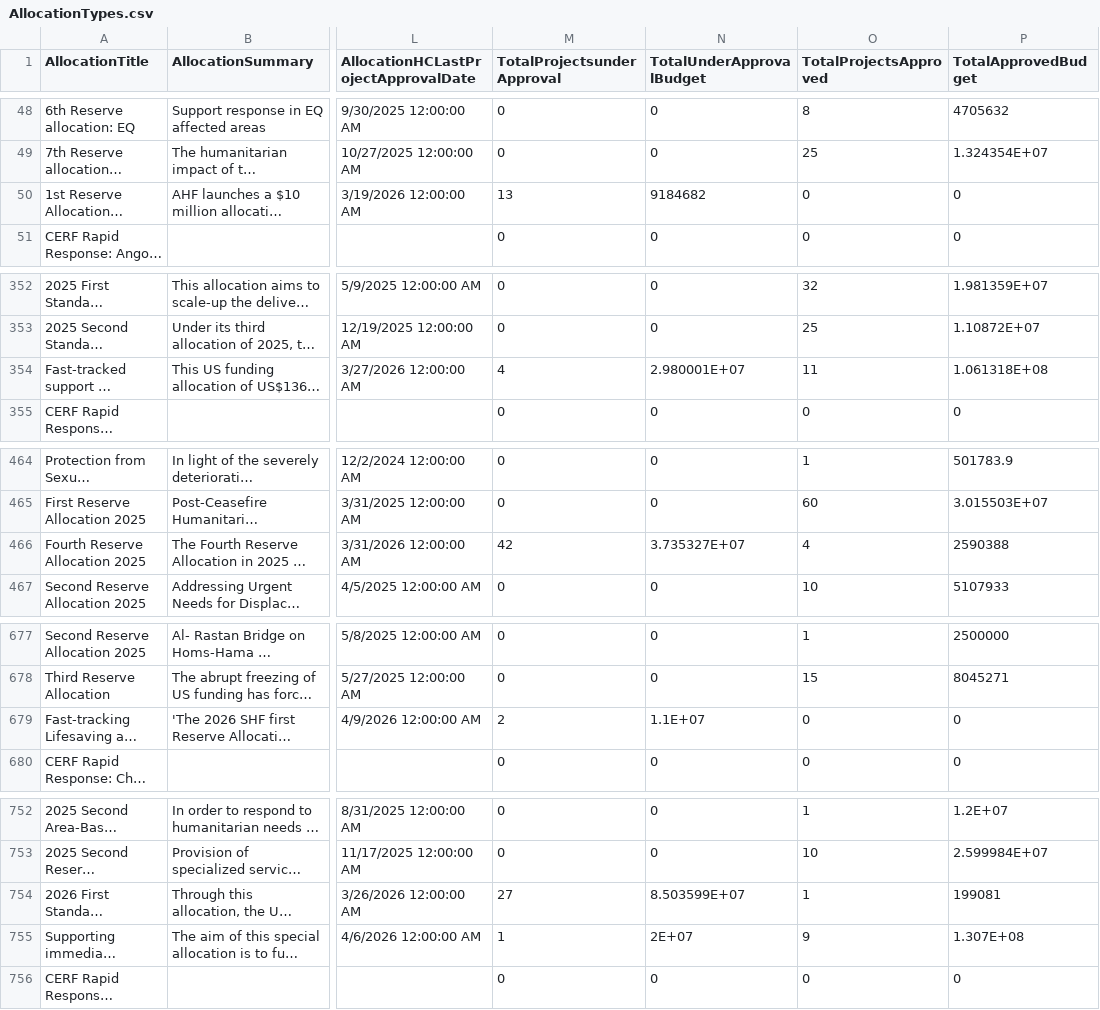
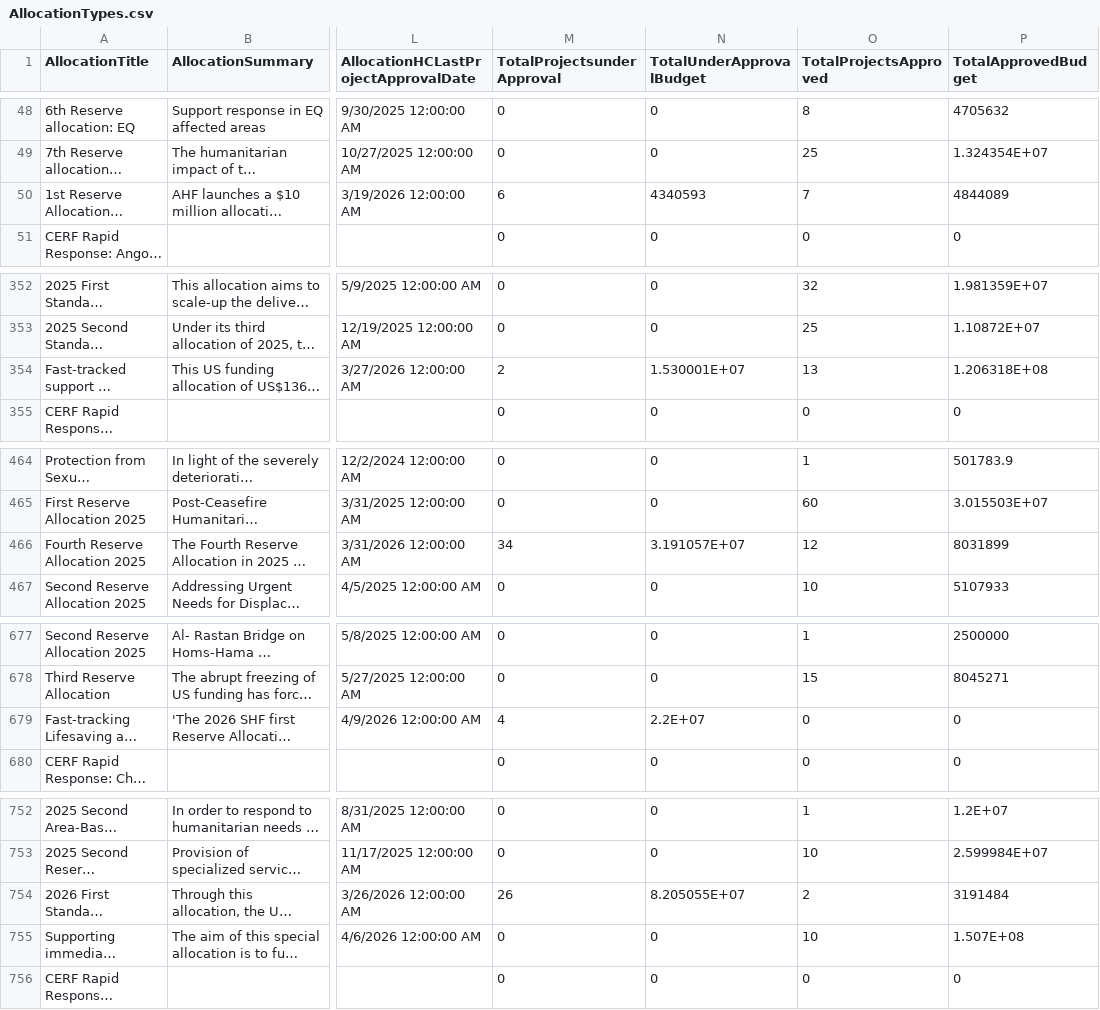
Before and after one commit to CBPFGMS/cbpfgms-data, a CSV file: utils/CBPF_allocations_overview_static/data/AllocationTypes.csv, drawn as a sheet; only a part is shown, gaps mark what is left out; long unchanged cells end in …; the diff covers the shown part only; the diff names each change by its address in the sheet, - before the commit and + after, or states it on an @@ line.

```diff
--- a/utils/CBPF_allocations_overview_static/data/AllocationTypes.csv
+++ b/utils/CBPF_allocations_overview_static/data/AllocationTypes.csv
-M50 (TotalProjectsunderApproval): 13
+M50 (TotalProjectsunderApproval): 6
-N50 (TotalUnderApprovalBudget): 9184682
+N50 (TotalUnderApprovalBudget): 4340593
-O50 (TotalProjectsApproved): 0
+O50 (TotalProjectsApproved): 7
-P50 (TotalApprovedBudget): 0
+P50 (TotalApprovedBudget): 4844089
-M354 (TotalProjectsunderApproval): 4
+M354 (TotalProjectsunderApproval): 2
-N354 (TotalUnderApprovalBudget): 2.980001E+07
+N354 (TotalUnderApprovalBudget): 1.530001E+07
-O354 (TotalProjectsApproved): 11
+O354 (TotalProjectsApproved): 13
-P354 (TotalApprovedBudget): 1.061318E+08
+P354 (TotalApprovedBudget): 1.206318E+08
-M466 (TotalProjectsunderApproval): 42
+M466 (TotalProjectsunderApproval): 34
-N466 (TotalUnderApprovalBudget): 3.735327E+07
+N466 (TotalUnderApprovalBudget): 3.191057E+07
-O466 (TotalProjectsApproved): 4
+O466 (TotalProjectsApproved): 12
-P466 (TotalApprovedBudget): 2590388
+P466 (TotalApprovedBudget): 8031899
-M679 (TotalProjectsunderApproval): 2
+M679 (TotalProjectsunderApproval): 4
-N679 (TotalUnderApprovalBudget): 1.1E+07
+N679 (TotalUnderApprovalBudget): 2.2E+07
-M754 (TotalProjectsunderApproval): 27
+M754 (TotalProjectsunderApproval): 26
-N754 (TotalUnderApprovalBudget): 8.503599E+07
+N754 (TotalUnderApprovalBudget): 8.205055E+07
-O754 (TotalProjectsApproved): 1
+O754 (TotalProjectsApproved): 2
-P754 (TotalApprovedBudget): 199081
+P754 (TotalApprovedBudget): 3191484
-M755 (TotalProjectsunderApproval): 1
+M755 (TotalProjectsunderApproval): 0
-N755 (TotalUnderApprovalBudget): 2E+07
+N755 (TotalUnderApprovalBudget): 0
-O755 (TotalProjectsApproved): 9
+O755 (TotalProjectsApproved): 10
-P755 (TotalApprovedBudget): 1.307E+08
+P755 (TotalApprovedBudget): 1.507E+08
```
Also changed, not shown: 7 edited cells elsewhere in this file, utils/CBPF_allocations_overview_static/data/ProjectSummaryAggV2_2015.csv, utils/CBPF_allocations_overview_static/data/ProjectSummaryV2_2023.csv, 10 other files.
